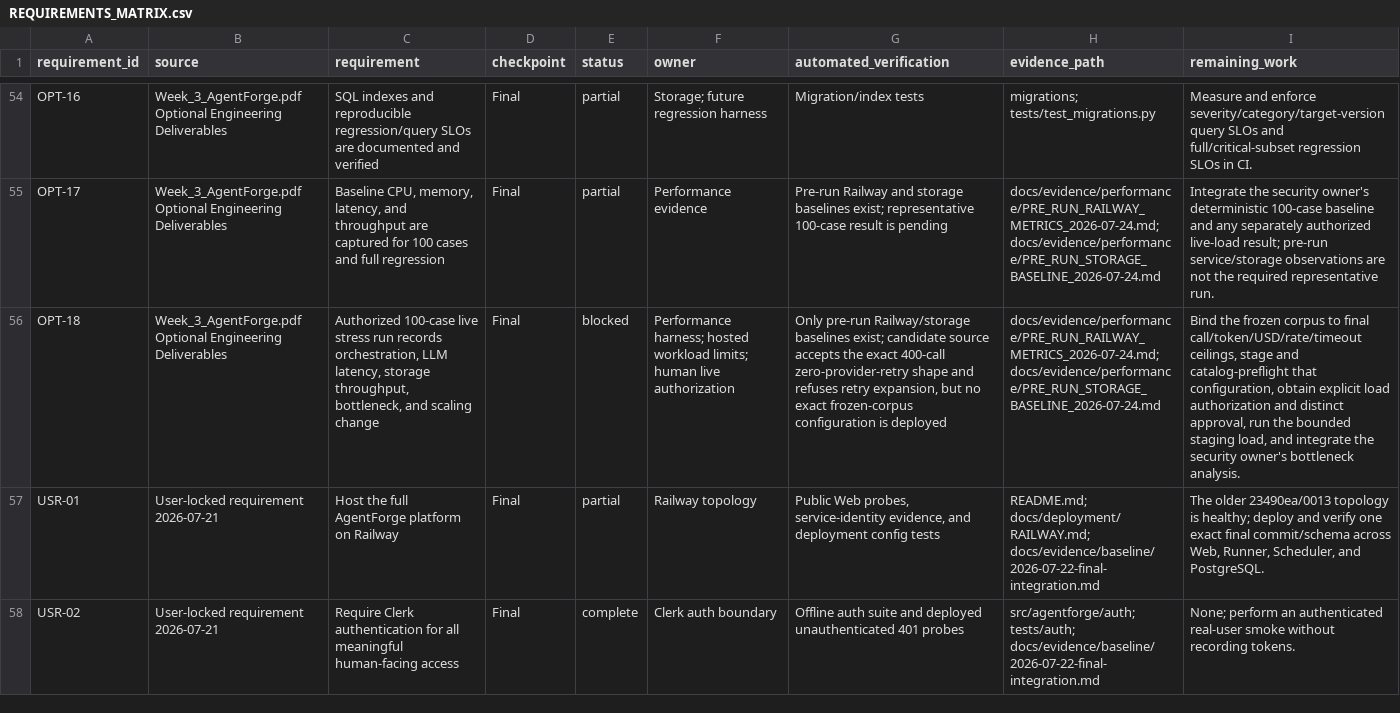
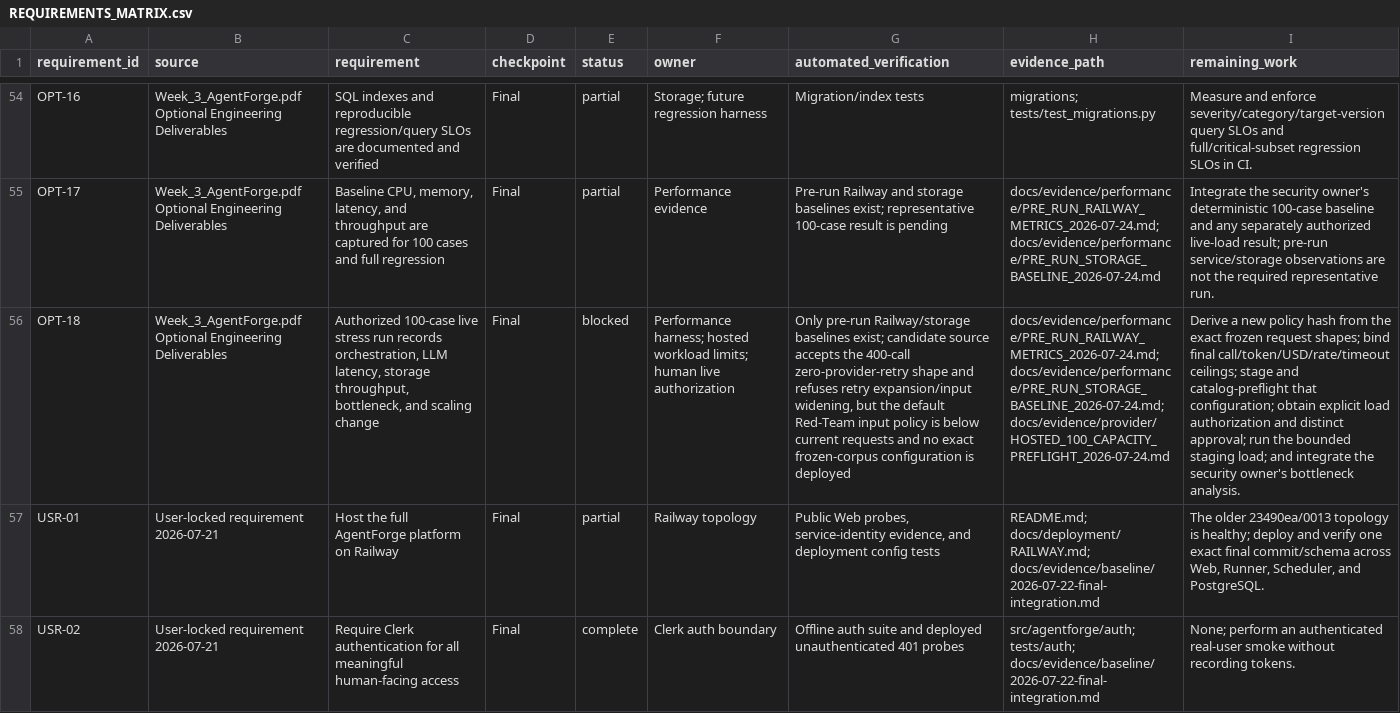
Before and after one commit to worldofhacks/headshot, a CSV file: docs/requirements/REQUIREMENTS_MATRIX.csv, drawn as a sheet; only a part is shown, gaps mark what is left out; the diff names each change by its address in the sheet, - before the commit and + after, or states it on an @@ line.

```diff
--- a/docs/requirements/REQUIREMENTS_MATRIX.csv
+++ b/docs/requirements/REQUIREMENTS_MATRIX.csv
-G56 (automated_verification): …accepts the exact 400-call zero-provider-retry shape and refuses retry expansion, but no exact…
+G56 (automated_verification): …accepts the 400-call zero-provider-retry shape and refuses retry expansion/input widening, but the default Red-Team input policy is below current requests and no exact…
-H56 (evidence_path): docs/evidence/performance/PRE_RUN_RAILWAY_METRICS_2026-07-24.md; docs/evidence/performance/PRE_RUN_STORAGE_BASELINE_2026-07-24.md
+H56 (evidence_path): docs/evidence/performance/PRE_RUN_RAILWAY_METRICS_2026-07-24.md; docs/evidence/performance/PRE_RUN_STORAGE_BASELINE_2026-07-24.md; docs/evidence/provider/HOSTED_100_CAPACITY_PREFLIGHT_2026-07-24.md
-I56 (remaining_work): Bind the frozen corpus to final call/token/USD/rate/timeout ceilings, stage and catalog-preflight that configuration, obtain explicit load authorization and distinct approval, run the bounded staging load, and integrate…
+I56 (remaining_work): Derive a new policy hash from the exact frozen request shapes; bind final call/token/USD/rate/timeout ceilings; stage and catalog-preflight that configuration; obtain explicit load authorization and distinct approval; run the bounded staging load; and integrate…
```
Also changed, not shown: 11 other files.
